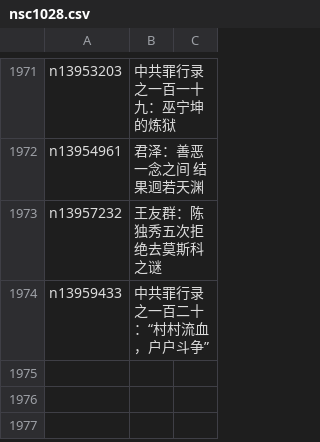
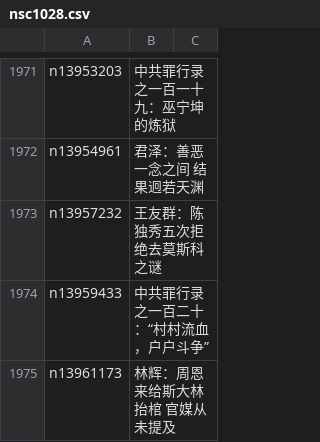
Before and after one commit to epic-marker/epoch-comment, a CSV file: indexes/nsc1028.csv, drawn as a sheet; only a part is shown, gaps mark what is left out; the diff names each change by its address in the sheet, - before the commit and + after, or states it on an @@ line.

```diff
--- a/indexes/nsc1028.csv
+++ b/indexes/nsc1028.csv
+row 1975: n13961173 | 林辉：周恩来给斯大林抬棺 官媒从未提及
```
Also changed, not shown: indexes/nsc1025.csv, indexes/nsc993.csv, 22 other files.
